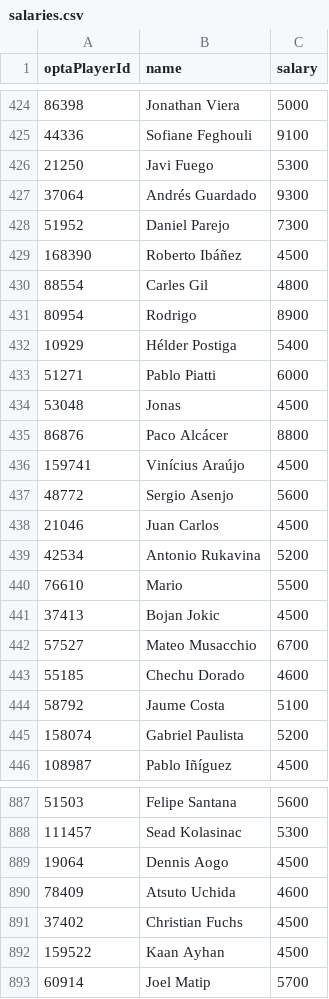
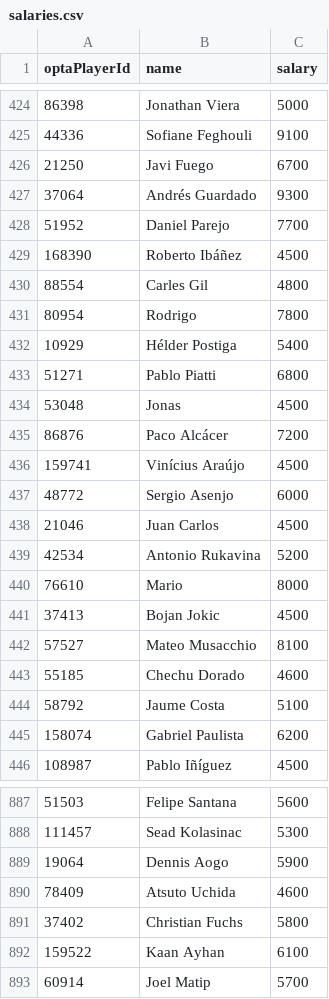
Before and after one commit to DailySoccer/EpicEleven, a CSV file: data/salaries.csv, drawn as a sheet; only a part is shown, gaps mark what is left out; the diff covers the shown part only.

Commit message:
Fixed mongo_cp, updated salaries

```diff
--- a/data/salaries.csv
+++ b/data/salaries.csv
@@ -425,22 +425,22 @@ optaPlayerId,name,salary
 "44336","Sofiane Feghouli",9100
-"21250","Javi Fuego",5300
+"21250","Javi Fuego",6700
 "37064","Andrés Guardado",9300
-"51952","Daniel Parejo",7300
+"51952","Daniel Parejo",7700
 "168390","Roberto Ibáñez",4500
 "88554","Carles Gil",4800
-"80954","Rodrigo",8900
+"80954","Rodrigo",7800
 "10929","Hélder Postiga",5400
-"51271","Pablo Piatti",6000
+"51271","Pablo Piatti",6800
 "53048","Jonas",4500
-"86876","Paco Alcácer",8800
+"86876","Paco Alcácer",7200
 "159741","Vinícius Araújo",4500
-"48772","Sergio Asenjo",5600
+"48772","Sergio Asenjo",6000
 "21046","Juan Carlos",4500
 "42534","Antonio Rukavina",5200
-"76610","Mario",5500
+"76610","Mario",8000
 "37413","Bojan Jokic",4500
-"57527","Mateo Musacchio",6700
+"57527","Mateo Musacchio",8100
 "55185","Chechu Dorado",4600
 "58792","Jaume Costa",5100
-"158074","Gabriel Paulista",5200
+"158074","Gabriel Paulista",6200
 "108987","Pablo Iñíguez",4500
@@ -888,6 +888,6 @@ optaPlayerId,name,salary
 "111457","Sead Kolasinac",5300
-"19064","Dennis Aogo",4500
+"19064","Dennis Aogo",5900
 "78409","Atsuto Uchida",4600
-"37402","Christian Fuchs",4500
-"159522","Kaan Ayhan",4500
+"37402","Christian Fuchs",5800
+"159522","Kaan Ayhan",6100
 "60914","Joel Matip",5700
```
Also changed, not shown: 124 edited cells elsewhere in this file, 1 other file.
